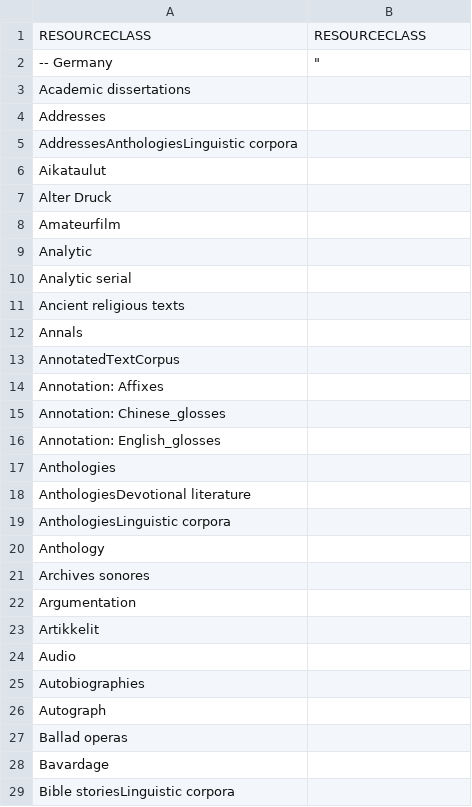
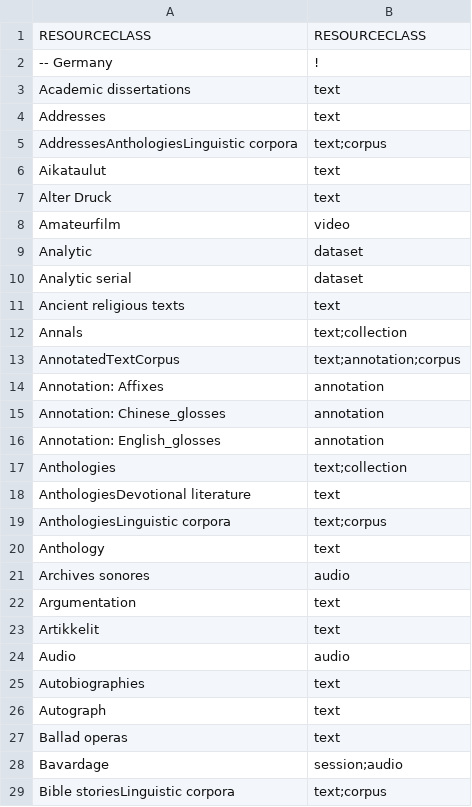
Before and after one commit to clarin-eric/VLO-mapping, a CSV file: value-maps/resourceclass.csv, drawn as a sheet; only a part is shown; the diff covers the shown part only.

Commit message:
Update resourceclass.csv
first session -> Diachronic Corpus

```diff
--- a/value-maps/resourceclass.csv
+++ b/value-maps/resourceclass.csv
@@ -1,29 +1,29 @@
 "RESOURCECLASS",RESOURCECLASS
-"-- Germany",""""
-"Academic dissertations",""
-"Addresses",""
-"AddressesAnthologiesLinguistic corpora",""
-"Aikataulut",""
-"Alter Druck",""
-"Amateurfilm",""
-"Analytic",""
-"Analytic serial",""
-"Ancient religious texts",""
-"Annals",""
-"AnnotatedTextCorpus",""
-"Annotation: Affixes",""
-"Annotation: Chinese_glosses",""
-"Annotation: English_glosses",""
-"Anthologies",""
-"AnthologiesDevotional literature",""
-"AnthologiesLinguistic corpora",""
-"Anthology",""
-"Archives sonores",""
-"Argumentation",""
-"Artikkelit",""
-"Audio",""
-"Autobiographies",""
-"Autograph",""
-"Ballad operas",""
-"Bavardage",""
-"Bible storiesLinguistic corpora",""
+"-- Germany","!"
+"Academic dissertations","text"
+"Addresses","text"
+"AddressesAnthologiesLinguistic corpora","text;corpus"
+"Aikataulut","text"
+"Alter Druck","text"
+"Amateurfilm","video"
+"Analytic","dataset"
+"Analytic serial","dataset"
+"Ancient religious texts","text"
+"Annals","text;collection"
+"AnnotatedTextCorpus","text;annotation;corpus"
+"Annotation: Affixes","annotation"
+"Annotation: Chinese_glosses","annotation"
+"Annotation: English_glosses","annotation"
+"Anthologies","text;collection"
+"AnthologiesDevotional literature","text"
+"AnthologiesLinguistic corpora","text;corpus"
+"Anthology","text"
+"Archives sonores","audio"
+"Argumentation","text"
+"Artikkelit","text"
+"Audio","audio"
+"Autobiographies","text"
+"Autograph","text"
+"Ballad operas","text"
+"Bavardage","session;audio"
+"Bible storiesLinguistic corpora","text;corpus"
```
Also changed, not shown: 1 removed row and 47 edited cells elsewhere in this file.
